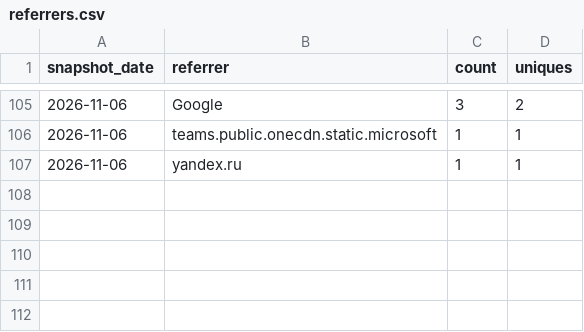
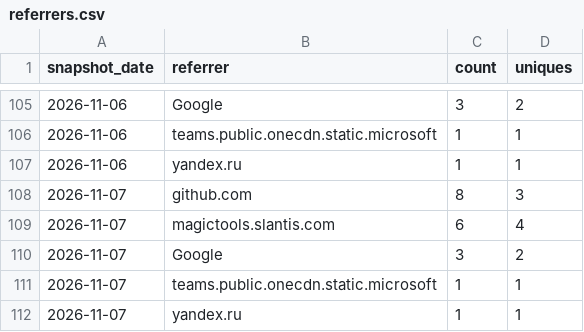
Before and after one commit to slantis/magic-tools, a CSV file: referrers.csv, drawn as a sheet; only a part is shown, gaps mark what is left out.

```diff
--- a/referrers.csv
+++ b/referrers.csv
@@ -107 +107,6 @@ snapshot_date,referrer,count,uniques
 2026-11-06,yandex.ru,1,1
+2026-11-07,github.com,8,3
+2026-11-07,magictools.slantis.com,6,4
+2026-11-07,Google,3,2
+2026-11-07,teams.public.onecdn.static.microsoft,1,1
+2026-11-07,yandex.ru,1,1
```
Also changed, not shown: clones.csv, paths.csv, 3 other files.
